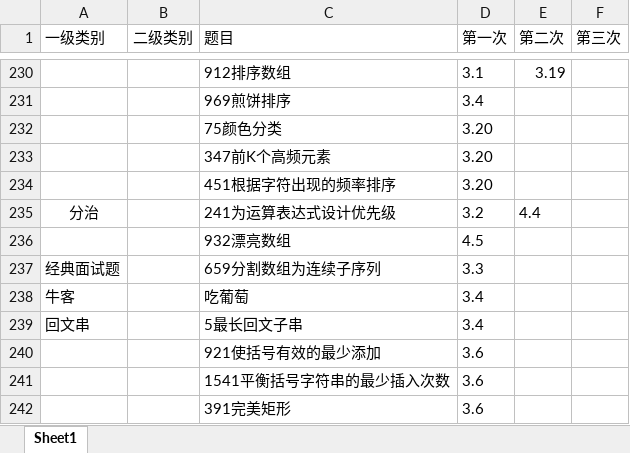
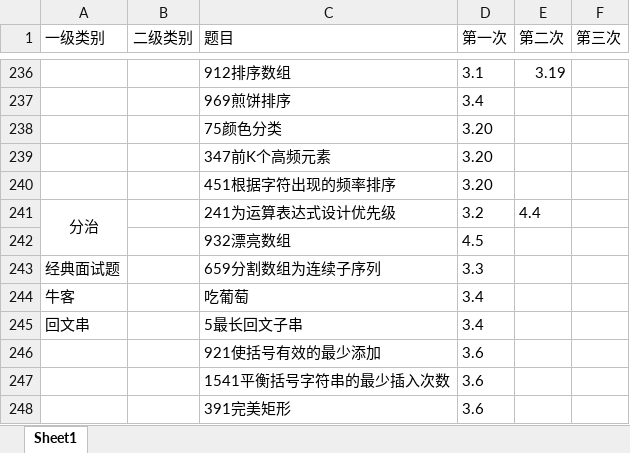
Before and after one commit to lisan97/leetcode, an Excel workbook: 时间表.xlsx, sheet Sheet1, drawn as a sheet; only a part is shown, gaps mark what is left out; values as stored, in another font and other column widths than the file's, no borders; addresses are those after the commit; the diff covers the shown part only; the diff names each change by its address in the sheet, - before the commit and + after, or states it on an @@ line.

```diff
--- a/时间表.xlsx (sheet Sheet1)
+++ b/时间表.xlsx (sheet Sheet1)
+A241:A242 merged
```
Also changed, not shown: 6 added rows, 2 edited cells, cell formats and merged cells elsewhere in this sheet, 6 other files.
